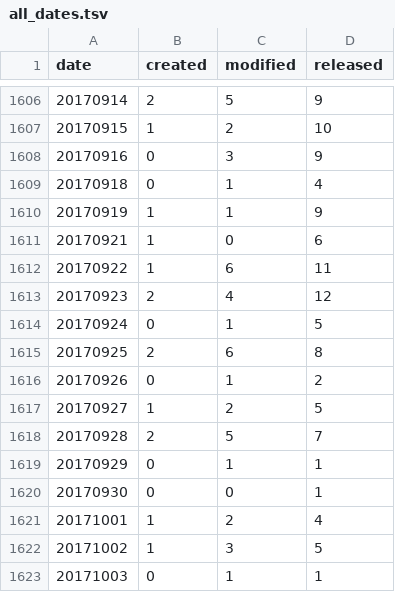
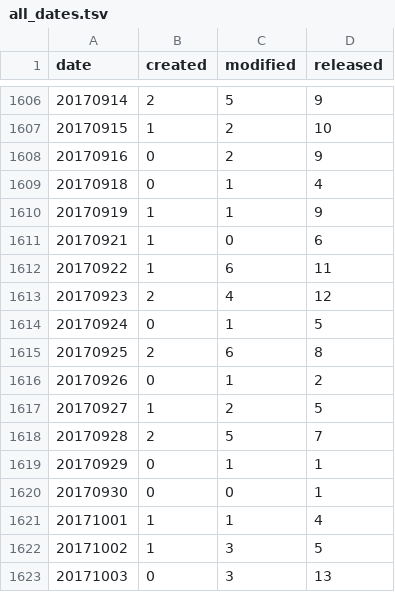
Before and after one commit to mose/hubot-census, a TSV file: docs/data/all_dates.tsv, drawn as a sheet; only a part is shown, gaps mark what is left out.

```diff
--- a/docs/data/all_dates.tsv
+++ b/docs/data/all_dates.tsv
@@ -1607,3 +1607,3 @@ date	created	modified	released
 20170915	1	2	10
-20170916	0	3	9
+20170916	0	2	9
 20170918	0	1	4
@@ -1620,4 +1620,4 @@ date	created	modified	released
 20170930	0	0	1
-20171001	1	2	4
+20171001	1	1	4
 20171002	1	3	5
-20171003	0	1	1
+20171003	0	3	13
```
Also changed, not shown: docs/data/all_months.tsv, 6 other files.
